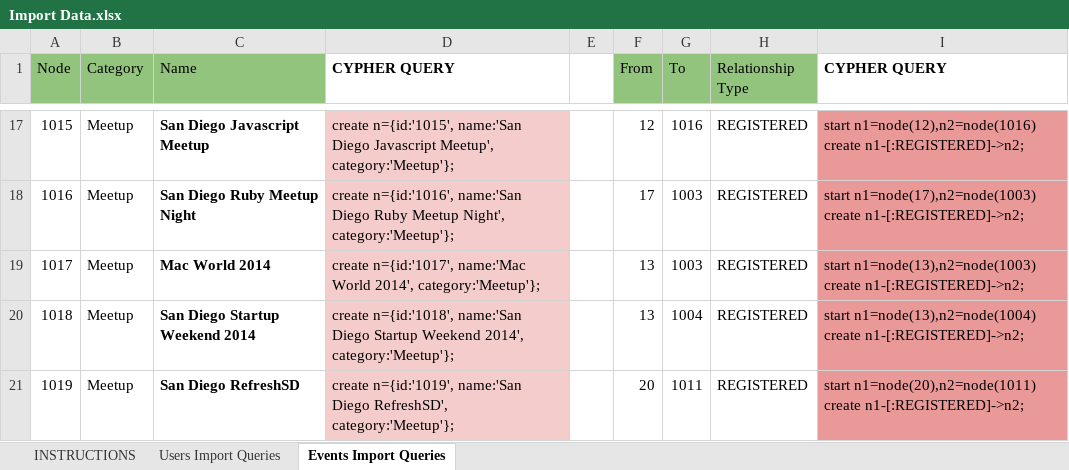
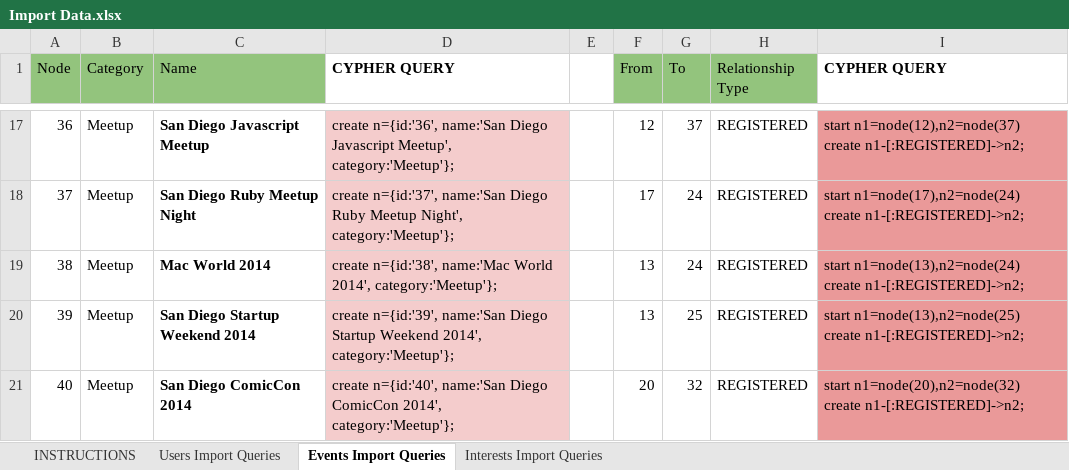
Before and after one commit to digitzfone/hacktive, an Excel workbook: scripts/Import Data.xlsx, sheet Events Import Queries, drawn as a sheet; only a part is shown, gaps mark what is left out; values as stored, in another font and other column widths than the file's, no borders; the diff covers the shown part only; the diff names each change by its address in the sheet, - before the commit and + after, or states it on an @@ line.

Commit message:
Add interests sucka's! Woot!

```diff
--- a/scripts/Import Data.xlsx (sheet Events Import Queries)
+++ b/scripts/Import Data.xlsx (sheet Events Import Queries)
+sheet tab: Interests Import Queries
-A17 (Node): 1015
+A17 (Node): 36
-D17 (CYPHER QUERY): create n={id:'1015', name:'San Diego…
+D17 (CYPHER QUERY): create n={id:'36', name:'San Diego…
-G17 (To): 1016
+G17 (To): 37
-I17 (CYPHER QUERY): start n1=node(12),n2=node(1016) create n1-[:REGISTERED]->n2;
+I17 (CYPHER QUERY): start n1=node(12),n2=node(37) create n1-[:REGISTERED]->n2;
-A18 (Node): 1016
+A18 (Node): 37
-D18 (CYPHER QUERY): create n={id:'1016', name:'San Diego…
+D18 (CYPHER QUERY): create n={id:'37', name:'San Diego…
-G18:G19 (To): 1003
+G18:G19 (To): 24
-I18 (CYPHER QUERY): start n1=node(17),n2=node(1003) create n1-[:REGISTERED]->n2;
+I18 (CYPHER QUERY): start n1=node(17),n2=node(24) create n1-[:REGISTERED]->n2;
-A19 (Node): 1017
+A19 (Node): 38
-D19 (CYPHER QUERY): create n={id:'1017', name:'Mac World…
+D19 (CYPHER QUERY): create n={id:'38', name:'Mac World…
-I19 (CYPHER QUERY): start n1=node(13),n2=node(1003) create n1-[:REGISTERED]->n2;
+I19 (CYPHER QUERY): start n1=node(13),n2=node(24) create n1-[:REGISTERED]->n2;
-A20 (Node): 1018
+A20 (Node): 39
-D20 (CYPHER QUERY): create n={id:'1018', name:'San Diego…
+D20 (CYPHER QUERY): create n={id:'39', name:'San Diego…
-G20 (To): 1004
+G20 (To): 25
-I20 (CYPHER QUERY): start n1=node(13),n2=node(1004) create n1-[:REGISTERED]->n2;
+I20 (CYPHER QUERY): start n1=node(13),n2=node(25) create n1-[:REGISTERED]->n2;
-A21 (Node): 1019
+A21 (Node): 40
-C21 (Name): San Diego RefreshSD
+C21 (Name): San Diego ComicCon 2014
-D21 (CYPHER QUERY): create n={id:'1019', name:'San Diego RefreshSD', category:'Meetup'};
+D21 (CYPHER QUERY): create n={id:'40', name:'San Diego ComicCon 2014', category:'Meetup'};
-G21 (To): 1011
+G21 (To): 32
-I21 (CYPHER QUERY): start n1=node(20),n2=node(1011) create n1-[:REGISTERED]->n2;
+I21 (CYPHER QUERY): start n1=node(20),n2=node(32) create n1-[:REGISTERED]->n2;
```
Also changed, not shown: 61 edited cells elsewhere in this sheet.
